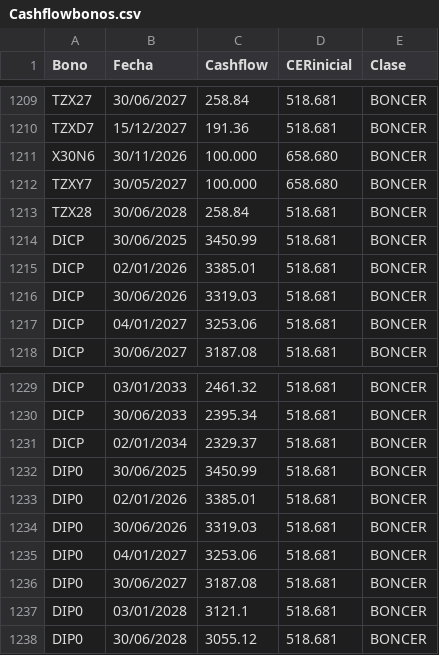
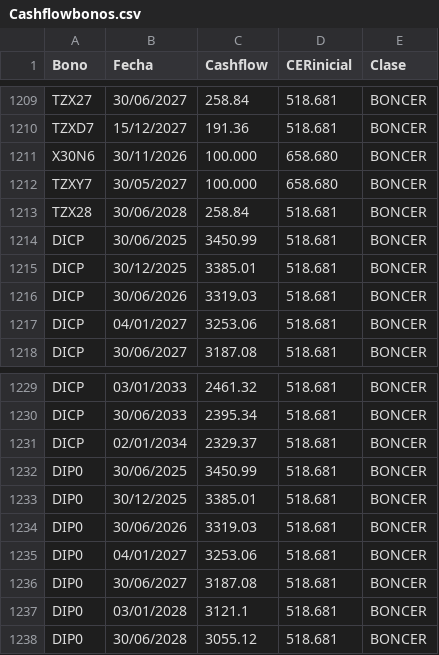
Before and after one commit to mau1878/BonosTIRprecio, a CSV file: Cashflowbonos.csv, drawn as a sheet; only a part is shown, gaps mark what is left out.

Commit message:
Update Cashflowbonos.csv

```diff
--- a/Cashflowbonos.csv
+++ b/Cashflowbonos.csv
@@ -1214,3 +1214,3 @@ TZX28,30/06/2028,258.84,518.681,BONCER
 DICP,30/06/2025,3450.99,518.681,BONCER
-DICP,02/01/2026,3385.01,518.681,BONCER
+DICP,30/12/2025,3385.01,518.681,BONCER
 DICP,30/06/2026,3319.03,518.681,BONCER
@@ -1232,3 +1232,3 @@ DICP,02/01/2034,2329.37,518.681,BONCER
 DIP0,30/06/2025,3450.99,518.681,BONCER
-DIP0,02/01/2026,3385.01,518.681,BONCER
+DIP0,30/12/2025,3385.01,518.681,BONCER
 DIP0,30/06/2026,3319.03,518.681,BONCER
```
